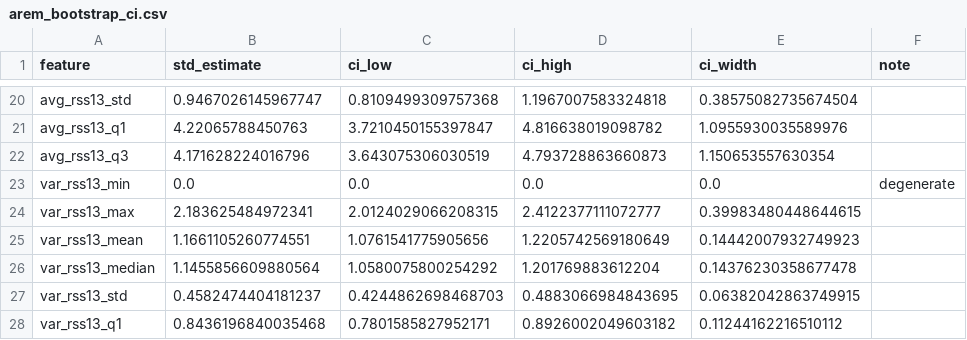
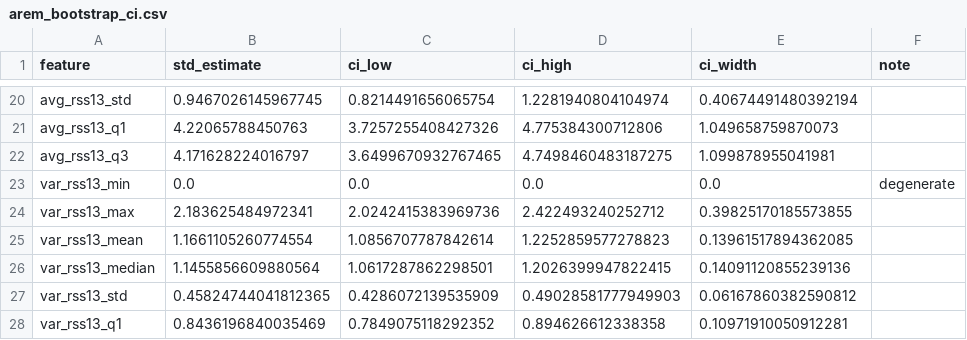
Before and after one commit to jialegong/Homework-3, a CSV file: arem_bootstrap_ci.csv, drawn as a sheet; only a part is shown, gaps mark what is left out; the diff covers the shown part only; the diff names each change by its address in the sheet, - before the commit and + after, or states it on an @@ line.

```diff
--- a/arem_bootstrap_ci.csv
+++ b/arem_bootstrap_ci.csv
-B20 (std_estimate): 0.9467026145967747
+B20 (std_estimate): 0.9467026145967745
-C20 (ci_low): 0.8109499309757368
+C20 (ci_low): 0.8214491656065754
-D20 (ci_high): 1.1967007583324818
+D20 (ci_high): 1.2281940804104974
-E20 (ci_width): 0.38575082735674504
+E20 (ci_width): 0.40674491480392194
-C21 (ci_low): 3.7210450155397847
+C21 (ci_low): 3.7257255408427326
-D21 (ci_high): 4.816638019098782
+D21 (ci_high): 4.775384300712806
-E21 (ci_width): 1.0955930035589976
+E21 (ci_width): 1.049658759870073
-B22 (std_estimate): 4.171628224016796
+B22 (std_estimate): 4.171628224016797
-C22 (ci_low): 3.643075306030519
+C22 (ci_low): 3.6499670932767465
-D22 (ci_high): 4.793728863660873
+D22 (ci_high): 4.7498460483187275
-E22 (ci_width): 1.150653557630354
+E22 (ci_width): 1.099878955041981
-C24 (ci_low): 2.0124029066208315
+C24 (ci_low): 2.0242415383969736
-D24 (ci_high): 2.4122377111072777
+D24 (ci_high): 2.422493240252712
-E24 (ci_width): 0.39983480448644615
+E24 (ci_width): 0.39825170185573855
-B25 (std_estimate): 1.1661105260774551
+B25 (std_estimate): 1.1661105260774554
-C25 (ci_low): 1.0761541775905656
+C25 (ci_low): 1.0856707787842614
-D25 (ci_high): 1.2205742569180649
+D25 (ci_high): 1.2252859577278823
-E25 (ci_width): 0.14442007932749923
+E25 (ci_width): 0.13961517894362085
-C26 (ci_low): 1.0580075800254292
+C26 (ci_low): 1.0617287862298501
-D26 (ci_high): 1.201769883612204
+D26 (ci_high): 1.2026399947822415
-E26 (ci_width): 0.14376230358677478
+E26 (ci_width): 0.14091120855239136
-B27 (std_estimate): 0.4582474404181237
+B27 (std_estimate): 0.45824744041812365
-C27 (ci_low): 0.4244862698468703
+C27 (ci_low): 0.4286072139535909
-D27 (ci_high): 0.4883066984843695
+D27 (ci_high): 0.49028581777949903
-E27 (ci_width): 0.06382042863749915
+E27 (ci_width): 0.06167860382590812
-B28 (std_estimate): 0.8436196840035468
+B28 (std_estimate): 0.8436196840035469
-C28 (ci_low): 0.7801585827952171
+C28 (ci_low): 0.7849075118292352
-D28 (ci_high): 0.8926002049603182
+D28 (ci_high): 0.894626612338358
-E28 (ci_width): 0.11244162216510112
+E28 (ci_width): 0.10971910050912281
```
Also changed, not shown: 116 edited cells elsewhere in this file, 1 other file.
